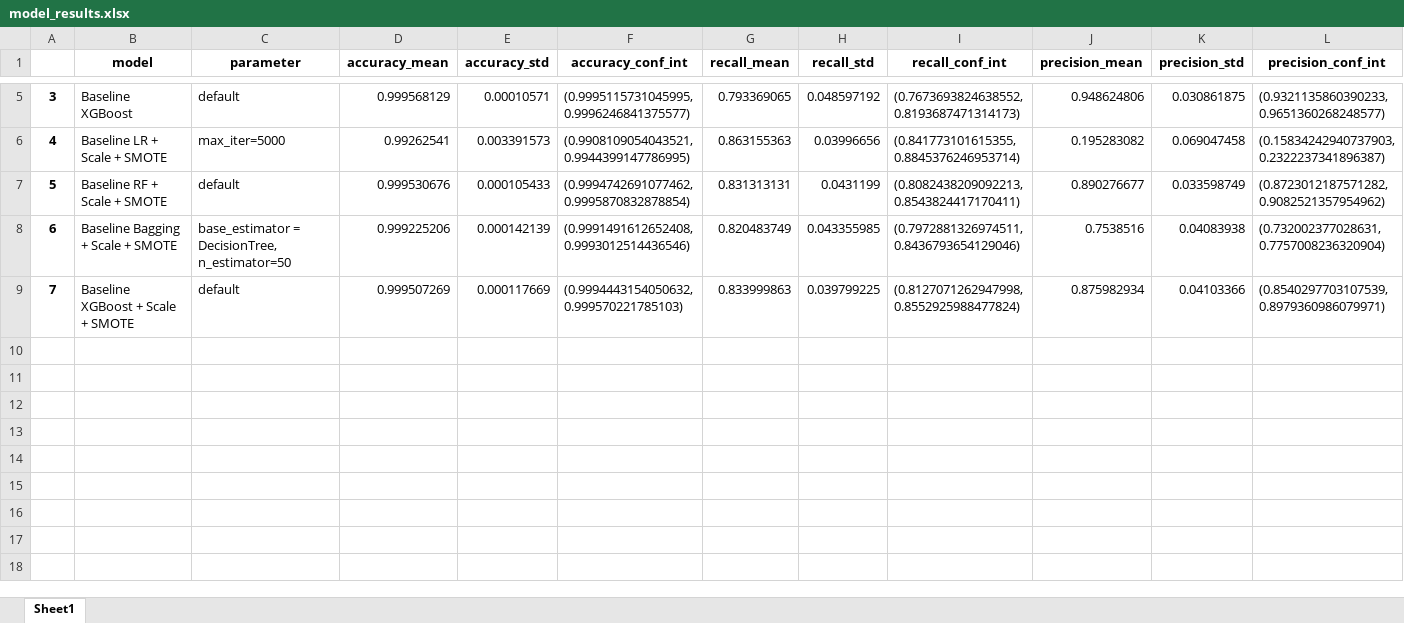
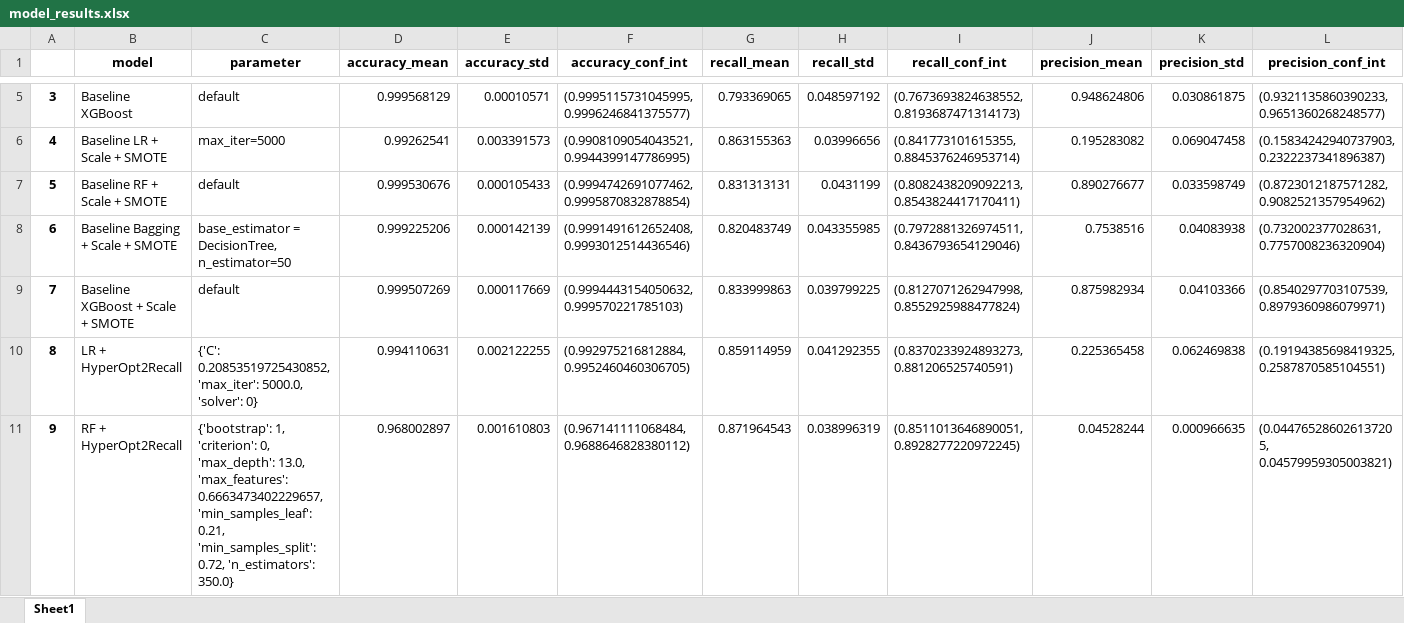
Before and after one commit to wihe96/Master_thesis_credit_card_fraud_detection, an Excel workbook: model_results.xlsx, sheet Sheet1, drawn as a sheet; only a part is shown, gaps mark what is left out; values as stored, in another font and other column widths than the file's, no borders; rows hold the shown columns only; the diff covers the shown part only; the diff names each change by its address in the sheet, - before the commit and + after, or states it on an @@ line.

Commit message:
hyperopt ran

```diff
--- a/model_results.xlsx (sheet Sheet1)
+++ b/model_results.xlsx (sheet Sheet1)
+row 10: 8 | LR + HyperOpt2Recall | {'C': 0.20853519725430852, 'max_iter': 5000.0, 'solver': 0} | 0.994110631 | 0.002122255 | (0.992975216812884, 0.9952460460306705) | 0.859114959 | 0.041292355 | (0.8370233924893273, 0.881206525740591) | 0.225365458 | 0.062469838 | (0.19194385698419325, 0.2587870585104551)
+row 11: 9 | RF + HyperOpt2Recall | {'bootstrap': 1, 'criterion': 0, 'max_depth': 13.0, 'max_features': 0.6663473402229657, 'min_samples_leaf': 0.21, 'min_samples_split': 0.72, 'n_estimators': 350.0} | 0.968002897 | 0.001610803 | (0.967141111068484, 0.9688646828380112) | 0.871964543 | 0.038996319 | (0.8511013646890051, 0.8928277220972245) | 0.04528244 | 0.000966635 | (0.044765286026137205, 0.04579959305003821)
```
Also changed, not shown: 2 added rows elsewhere in this sheet.
